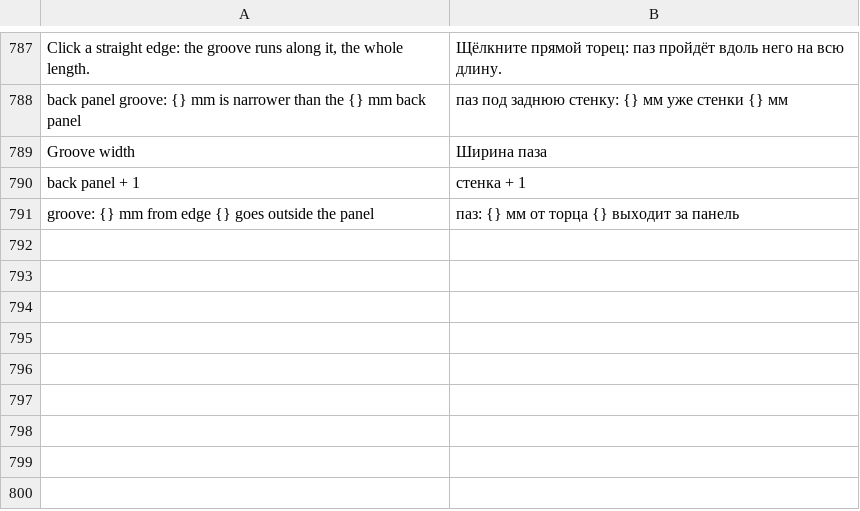
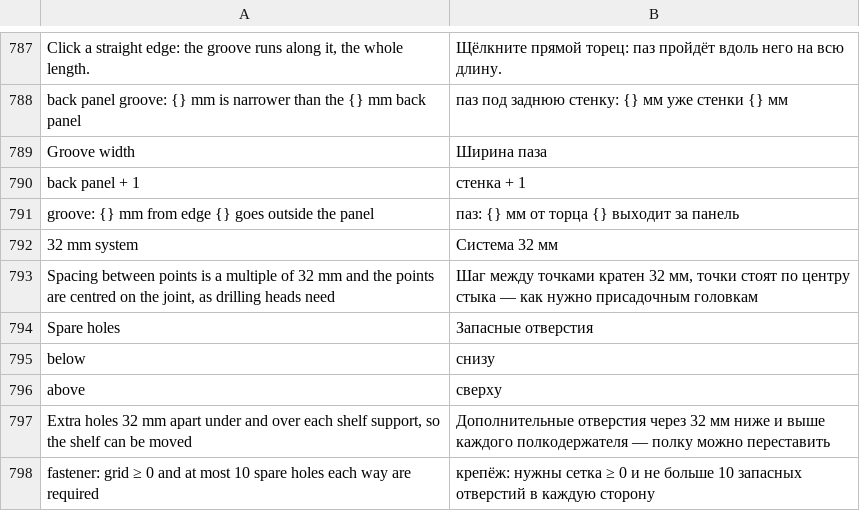
Before and after one commit to shoman4eg/dowelcraft, a TSV file: crates/dowel/lang/ru.tsv, drawn as a sheet; only a part is shown, gaps mark what is left out.

Commit message:
feat: 32 mm system — fastener spacing a multiple of 32 mm centred on the joint; spare shelf-support holes; settings in the Fasteners tool

```diff
--- a/crates/dowel/lang/ru.tsv
+++ b/crates/dowel/lang/ru.tsv
@@ -791 +791,8 @@ back panel + 1	стенка + 1
 groove: {} mm from edge {} goes outside the panel	паз: {} мм от торца {} выходит за панель
+32 mm system	Система 32 мм
+Spacing between points is a multiple of 32 mm and the points are centred on the joint, as drilling heads need	Шаг между точками кратен 32 мм, точки стоят по центру стыка — как нужно присадочным головкам
+Spare holes	Запасные отверстия
+below 	снизу
+above 	сверху
+Extra holes 32 mm apart under and over each shelf support, so the shelf can be moved	Дополнительные отверстия через 32 мм ниже и выше каждого полкодержателя — полку можно переставить
+fastener: grid ≥ 0 and at most 10 spare holes each way are required	крепёж: нужны сетка ≥ 0 и не больше 10 запасных отверстий в каждую сторону
```
Also changed, not shown: 9 other files.
